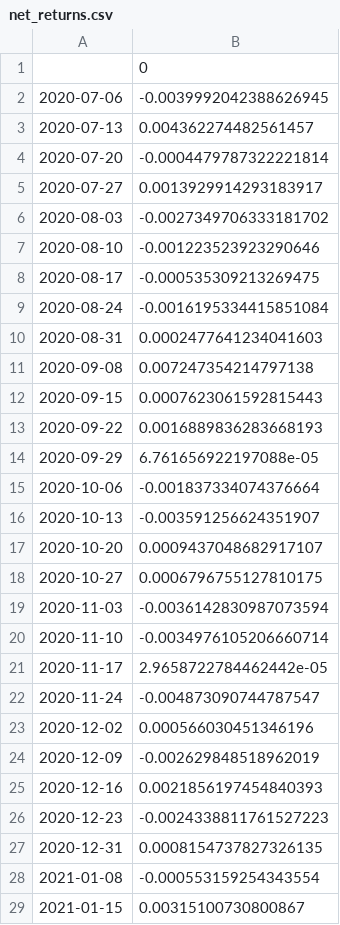
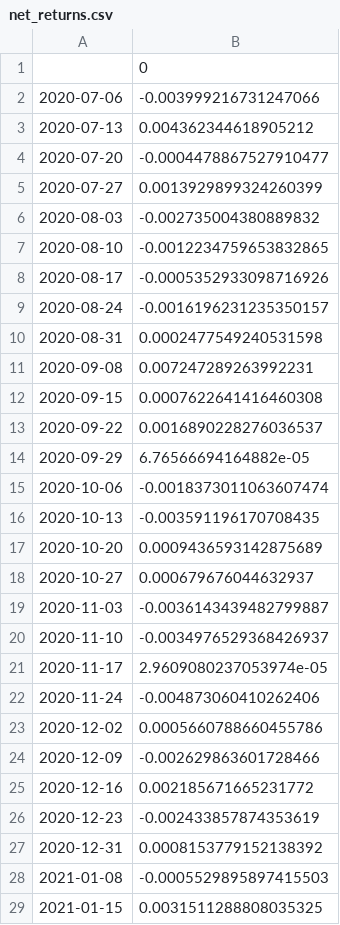
Before and after one commit to td-02/ai-native-hedge-fund, a CSV file: outputs/orchestrator_backtest_fast/net_returns.csv, drawn as a sheet; only a part is shown; the diff covers the shown part only.

```diff
--- a/outputs/orchestrator_backtest_fast/net_returns.csv
+++ b/outputs/orchestrator_backtest_fast/net_returns.csv
@@ -1,29 +1,29 @@
 ,0
-2020-07-06,-0.0039992042388626945
-2020-07-13,0.004362274482561457
-2020-07-20,-0.0004479787322221814
-2020-07-27,0.0013929914293183917
-2020-08-03,-0.0027349706333181702
-2020-08-10,-0.001223523923290646
-2020-08-17,-0.000535309213269475
-2020-08-24,-0.0016195334415851084
-2020-08-31,0.0002477641234041603
-2020-09-08,0.007247354214797138
-2020-09-15,0.0007623061592815443
-2020-09-22,0.0016889836283668193
-2020-09-29,6.761656922197088e-05
-2020-10-06,-0.001837334074376664
-2020-10-13,-0.003591256624351907
-2020-10-20,0.0009437048682917107
-2020-10-27,0.0006796755127810175
-2020-11-03,-0.0036142830987073594
-2020-11-10,-0.0034976105206660714
-2020-11-17,2.9658722784462442e-05
-2020-11-24,-0.004873090744787547
-2020-12-02,0.000566030451346196
-2020-12-09,-0.002629848518962019
-2020-12-16,0.0021856197454840393
-2020-12-23,-0.0024338811761527223
-2020-12-31,0.0008154737827326135
-2021-01-08,-0.000553159254343554
-2021-01-15,0.00315100730800867
+2020-07-06,-0.003999216731247066
+2020-07-13,0.004362344618905212
+2020-07-20,-0.0004478867527910477
+2020-07-27,0.0013929899324260399
+2020-08-03,-0.002735004380889832
+2020-08-10,-0.0012234759653832865
+2020-08-17,-0.0005352933098716926
+2020-08-24,-0.0016196231235350157
+2020-08-31,0.0002477549240531598
+2020-09-08,0.007247289263992231
+2020-09-15,0.0007622641416460308
+2020-09-22,0.0016890228276036537
+2020-09-29,6.76566694164882e-05
+2020-10-06,-0.0018373011063607474
+2020-10-13,-0.003591196170708435
+2020-10-20,0.0009436593142875689
+2020-10-27,0.000679676044632937
+2020-11-03,-0.0036143439482799887
+2020-11-10,-0.0034976529368426937
+2020-11-17,2.9609080237053974e-05
+2020-11-24,-0.004873060410262406
+2020-12-02,0.0005660788660455786
+2020-12-09,-0.002629863601728466
+2020-12-16,0.002185671665231772
+2020-12-23,-0.002433857874353619
+2020-12-31,0.0008153779152138392
+2021-01-08,-0.0005529895897415503
+2021-01-15,0.0031511288808035325
```
Also changed, not shown: 32 edited cells elsewhere in this file, outputs/orchestrator_backtest_fast/equity_curve.csv, outputs/orchestrator_backtest_fast/gross_returns.csv, 7 other files.
